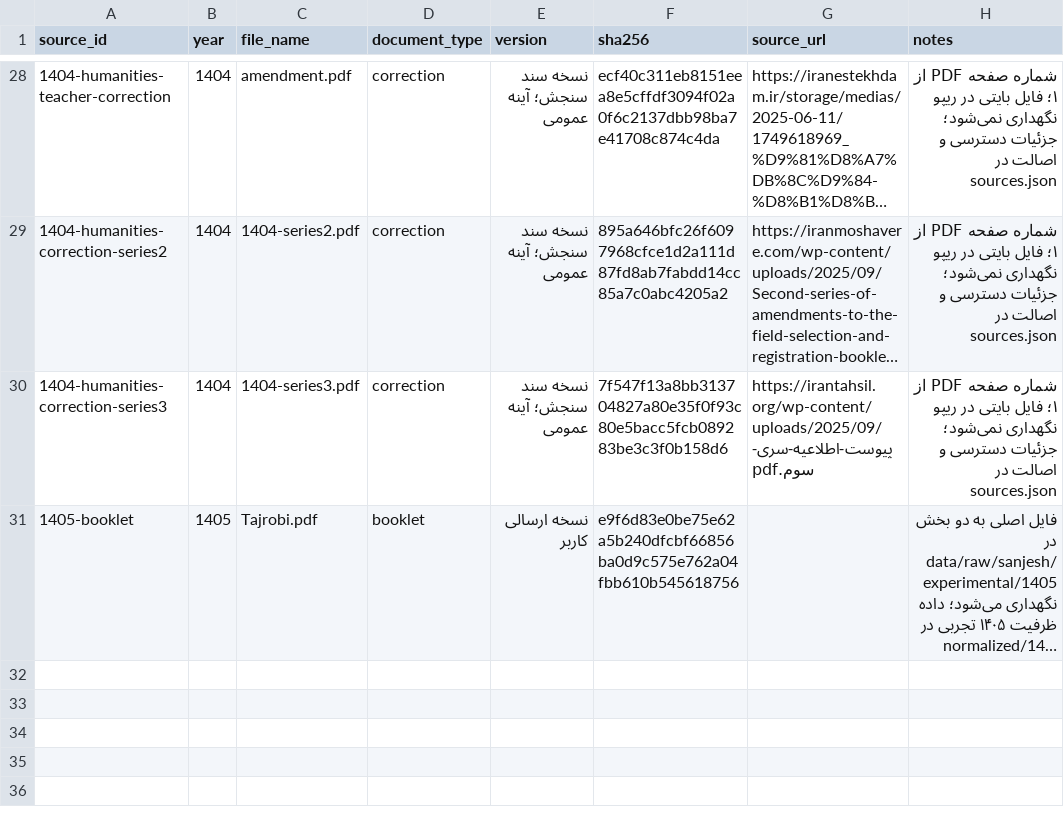
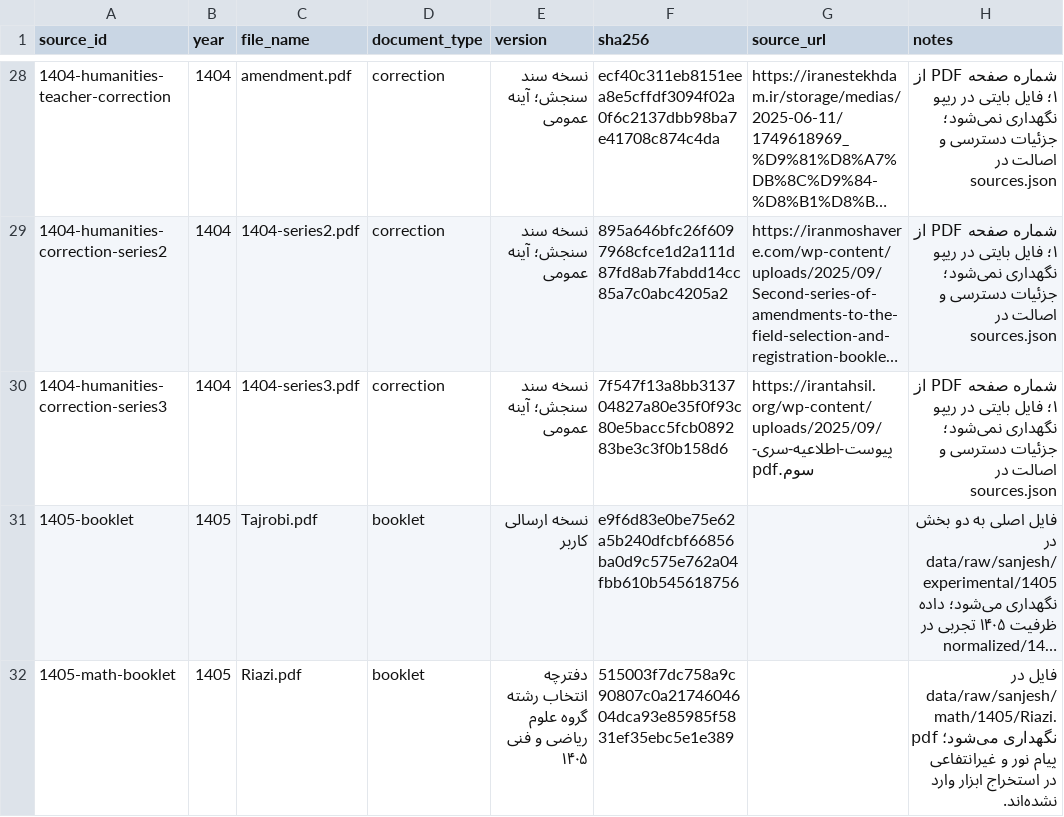
Before and after one commit to mrst10578/Entekhab-Reshte, a CSV file: data/capacity/raw/sources.csv, drawn as a sheet; only a part is shown, gaps mark what is left out; long unchanged cells end in …; the diff names each change by its address in the sheet, - before the commit and + after, or states it on an @@ line.

```diff
--- a/data/capacity/raw/sources.csv
+++ b/data/capacity/raw/sources.csv
+row 32: 1405-math-booklet | 1405 | Riazi.pdf | booklet | دفترچه انتخاب رشته گروه علوم ریاضی و فنی ۱۴۰۵ | 515003f7dc758a9c90807c0a2174604604dca93e85985f5831ef35ebc5e1e389 |  | فایل در data/raw/sanjesh/math/1405/Riazi.pdf نگهداری می‌شود؛ پیام نور و غیرانتفاعی در استخراج ابزار وارد نشده‌اند.
```
Also changed, not shown: 9 other files.
